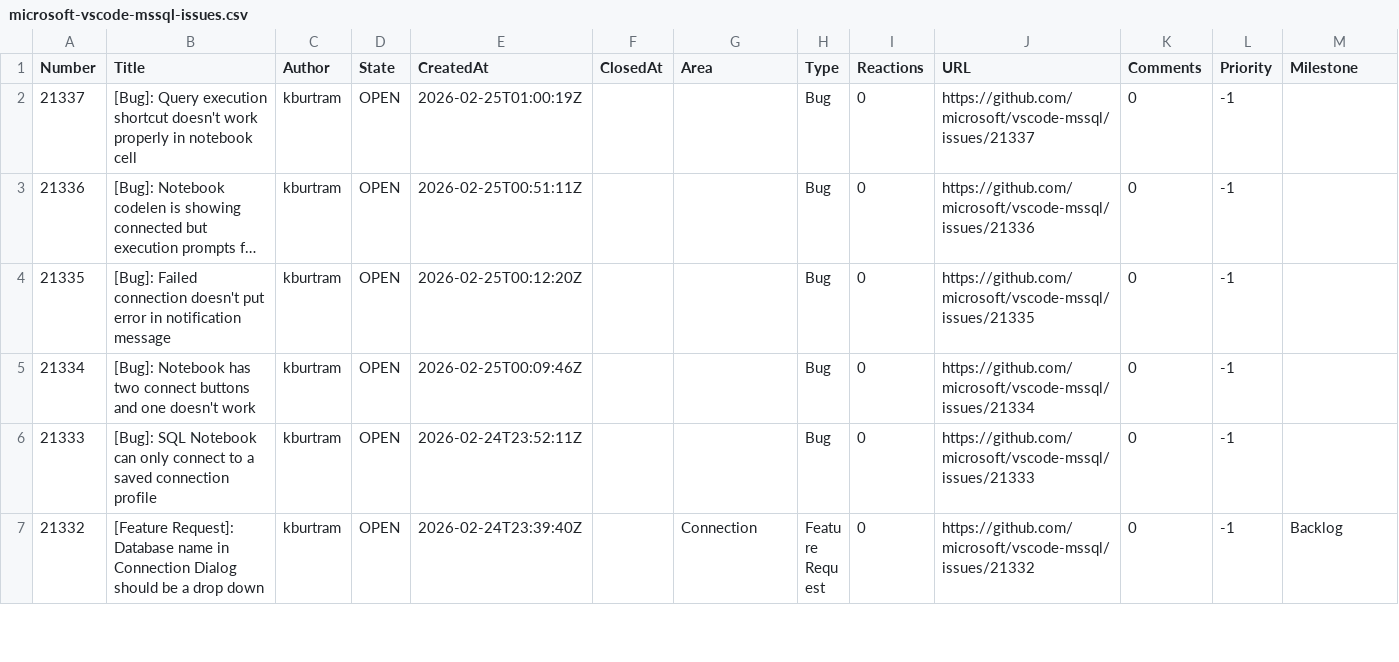
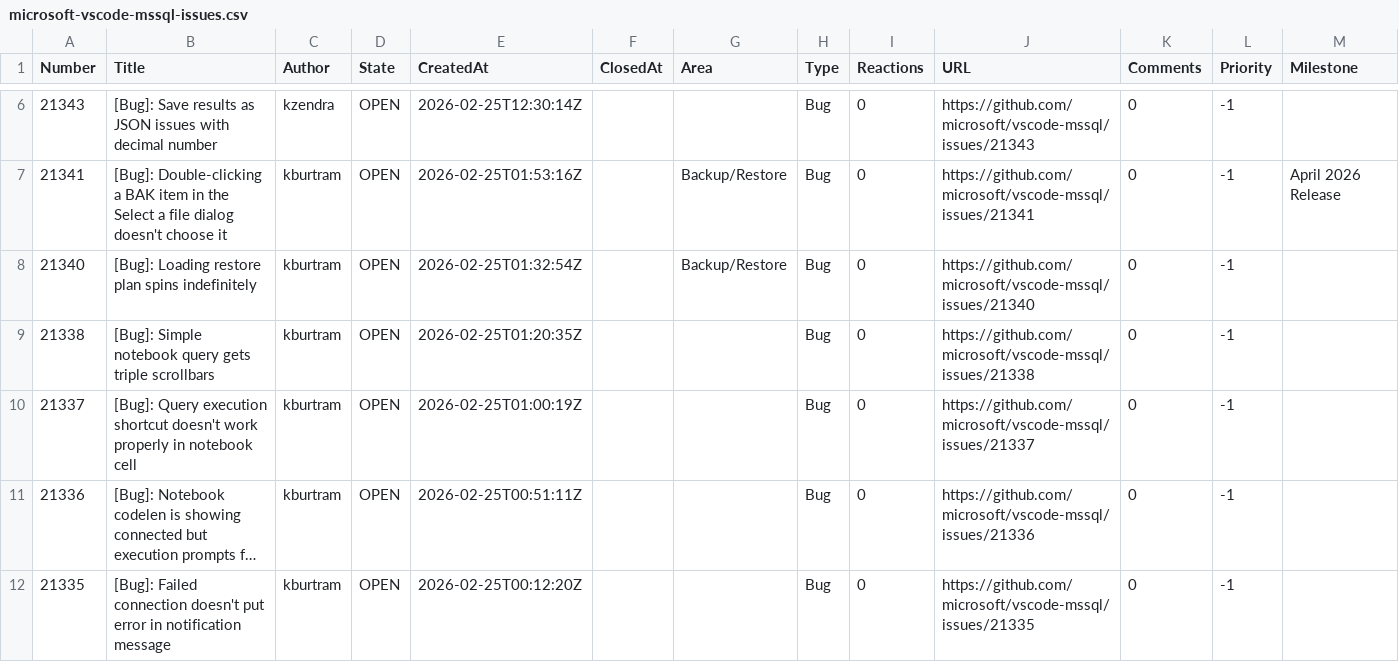
Before and after one commit to aasimkhan30/vscode-mssql-issues, a CSV file: microsoft-vscode-mssql-issues.csv, drawn as a sheet; only a part is shown, gaps mark what is left out; the shorter side is filled out with more unchanged rows; long unchanged cells end in …; the diff covers the shown part only.

```diff
--- a/microsoft-vscode-mssql-issues.csv
+++ b/microsoft-vscode-mssql-issues.csv
@@ -2 +6,5 @@ Number,Title,Author,State,CreatedAt,ClosedAt,Area,Type,Reactions,URL,Comments,Pr
+"21343","[Bug]: Save results as JSON issues with decimal number","kzendra","OPEN","2026-02-25T12:30:14Z",,"","Bug","0","https://github.com/microsoft/vscode-mssql/issues/21343","0","-1",
+"21341","[Bug]: Double-clicking a BAK item in the Select a file dialog doesn't choose it","kburtram","OPEN","2026-02-25T01:53:16Z",,"Backup/Restore","Bug","0","https://github.com/microsoft/vscode-mssql/issues/21341","0","-1","April 2026 Release"
+"21340","[Bug]: Loading restore plan spins indefinitely","kburtram","OPEN","2026-02-25T01:32:54Z",,"Backup/Restore","Bug","0","https://github.com/microsoft/vscode-mssql/issues/21340","0","-1",
+"21338","[Bug]: Simple notebook query gets triple scrollbars","kburtram","OPEN","2026-02-25T01:20:35Z",,"","Bug","0","https://github.com/microsoft/vscode-mssql/issues/21338","0","-1",
 "21337","[Bug]: Query execution shortcut doesn't work properly in notebook cell","kburtram","OPEN","2026-02-25T01:00:19Z",,"","Bug","0","https://github.com/microsoft/vscode-mssql/issues/21337","0","-1",
```
Also changed, not shown: 4 added rows and 12 edited cells elsewhere in this file, 2 other files.
